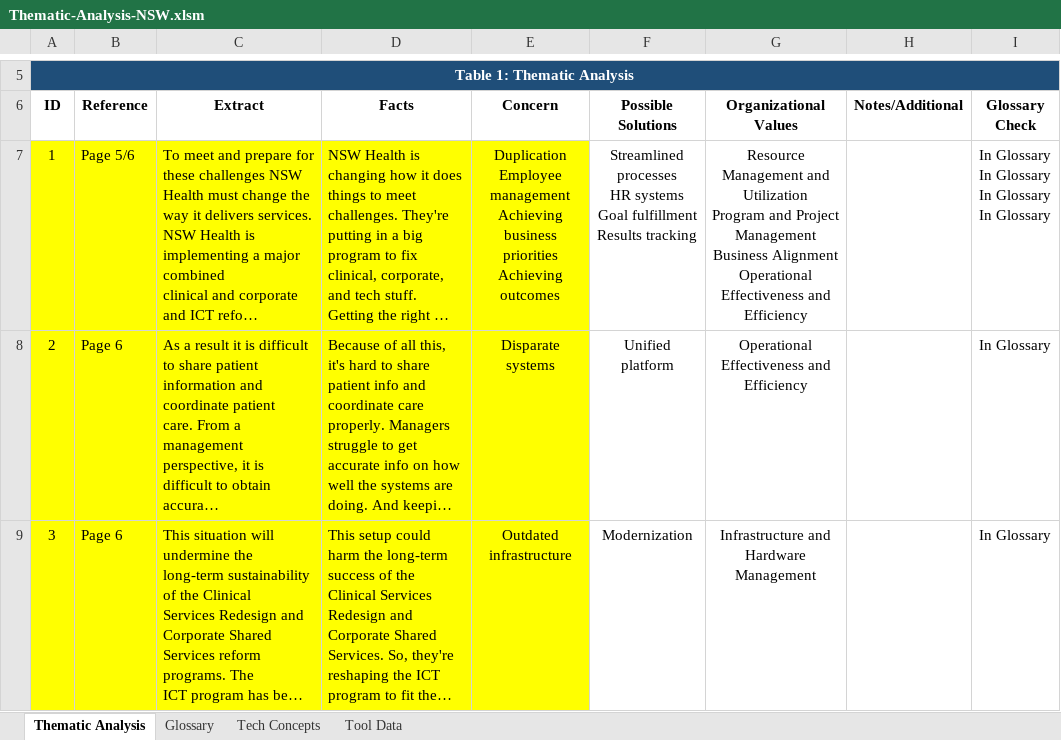
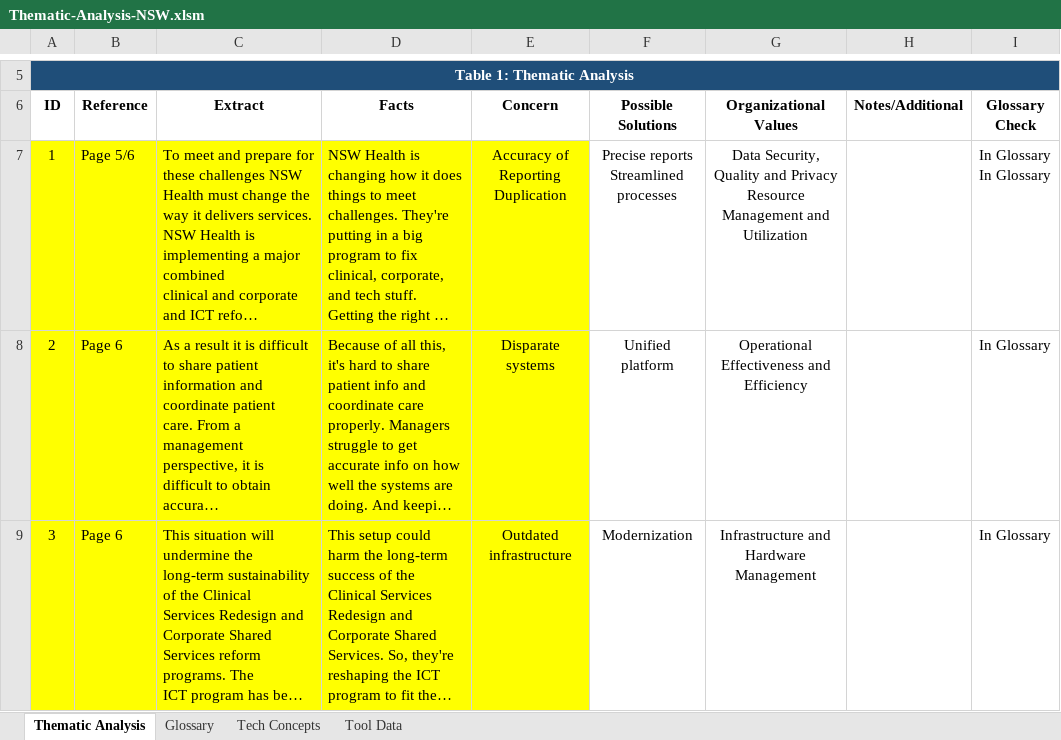
Before and after one commit to nigelgalbraith/portfolio.github.io, an Excel workbook: projects/files/ThematicAnalysis/Analysis-Web/Python-Import/Thematic-Analysis-NSW.xlsm, sheet Thematic Analysis, drawn as a sheet; only a part is shown, gaps mark what is left out; long unchanged cells end in …; values as stored, in another font and other column widths than the file's, no borders; charts and pictures and conditional formats and table styles not drawn; ↵ is a line break in a cell; the diff names each change by its address in the sheet, - before the commit and + after, or states it on an @@ line.

```diff
--- a/projects/files/ThematicAnalysis/Analysis-Web/Python-Import/Thematic-Analysis-NSW.xlsm (sheet Thematic Analysis)
+++ b/projects/files/ThematicAnalysis/Analysis-Web/Python-Import/Thematic-Analysis-NSW.xlsm (sheet Thematic Analysis)
-E7 (Concern): Duplication ↵ Employee management ↵ Achieving business priorities ↵ Achieving outcomes
+E7 (Concern): Accuracy of Reporting ↵ Duplication
-F7 (Possible Solutions): Streamlined processes ↵ HR systems ↵ Goal fulfillment ↵ Results tracking
+F7 (Possible Solutions): Precise reports ↵ Streamlined processes
-G7 (Organizational Values): Resource Management and Utilization ↵ Program and Project Management ↵ Business Alignment ↵ Operational Effectiveness and Efficiency
+G7 (Organizational Values): Data Security, Quality and Privacy ↵ Resource Management and Utilization
-I7 (Glossary Check): In Glossary ↵ In Glossary ↵ In Glossary ↵ In Glossary
+I7 (Glossary Check): In Glossary ↵ In Glossary
```
Also changed, not shown: sheet Glossary, sheet Tool Data, sheet Tech Concepts, formulas that keep their value, charts or pictures, projects/files/ThematicAnalysis/Thematic-Analysis-NSW.xlsm, 15 other files.
